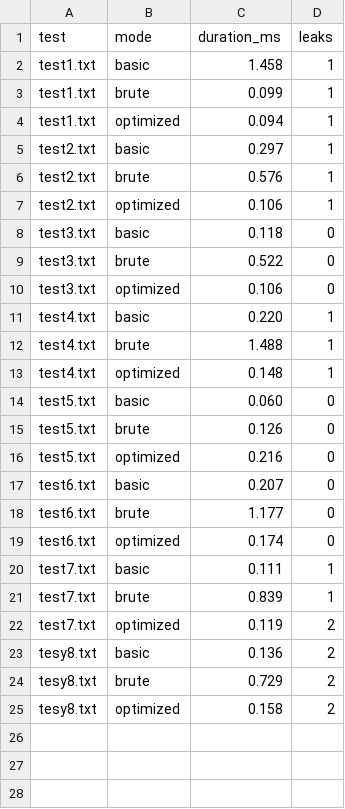
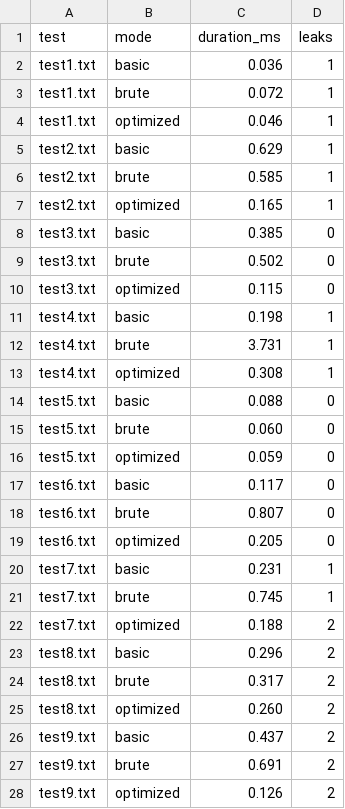
Before and after one commit to SiddharthPalod/Taint-Analyser-for-Simpl, a CSV file: benchmark_results.csv, drawn as a sheet.

Commit message:
fixed benchmark first file taking too long, updated ast to cfg converter to make basicblocks not sequence

```diff
--- a/benchmark_results.csv
+++ b/benchmark_results.csv
@@ -1,25 +1,28 @@
 test,mode,duration_ms,leaks
-test1.txt,basic,1.458,1
-test1.txt,brute,0.099,1
-test1.txt,optimized,0.094,1
-test2.txt,basic,0.297,1
-test2.txt,brute,0.576,1
-test2.txt,optimized,0.106,1
-test3.txt,basic,0.118,0
-test3.txt,brute,0.522,0
-test3.txt,optimized,0.106,0
-test4.txt,basic,0.220,1
-test4.txt,brute,1.488,1
-test4.txt,optimized,0.148,1
-test5.txt,basic,0.060,0
-test5.txt,brute,0.126,0
-test5.txt,optimized,0.216,0
-test6.txt,basic,0.207,0
-test6.txt,brute,1.177,0
-test6.txt,optimized,0.174,0
-test7.txt,basic,0.111,1
-test7.txt,brute,0.839,1
-test7.txt,optimized,0.119,2
-tesy8.txt,basic,0.136,2
-tesy8.txt,brute,0.729,2
-tesy8.txt,optimized,0.158,2
+test1.txt,basic,0.036,1
+test1.txt,brute,0.072,1
+test1.txt,optimized,0.046,1
+test2.txt,basic,0.629,1
+test2.txt,brute,0.585,1
+test2.txt,optimized,0.165,1
+test3.txt,basic,0.385,0
+test3.txt,brute,0.502,0
+test3.txt,optimized,0.115,0
+test4.txt,basic,0.198,1
+test4.txt,brute,3.731,1
+test4.txt,optimized,0.308,1
+test5.txt,basic,0.088,0
+test5.txt,brute,0.060,0
+test5.txt,optimized,0.059,0
+test6.txt,basic,0.117,0
+test6.txt,brute,0.807,0
+test6.txt,optimized,0.205,0
+test7.txt,basic,0.231,1
+test7.txt,brute,0.745,1
+test7.txt,optimized,0.188,2
+test8.txt,basic,0.296,2
+test8.txt,brute,0.317,2
+test8.txt,optimized,0.260,2
+test9.txt,basic,0.437,2
+test9.txt,brute,0.691,2
+test9.txt,optimized,0.126,2
```
Also changed, not shown: 3 other files.
